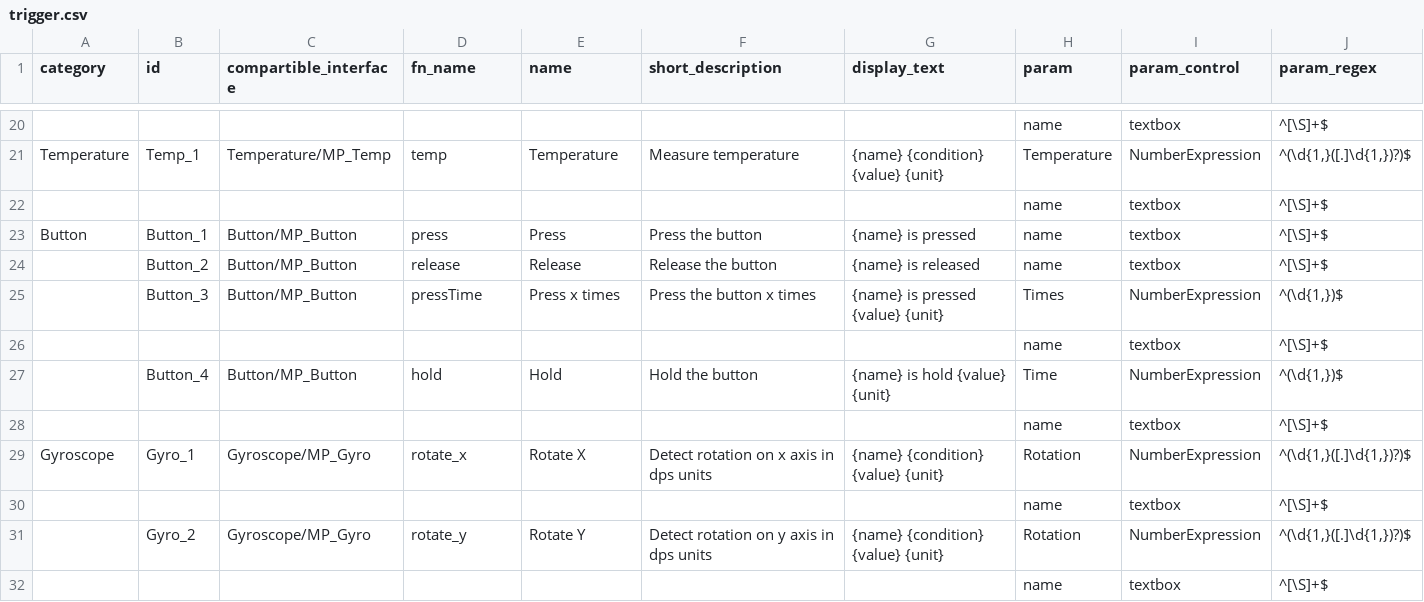
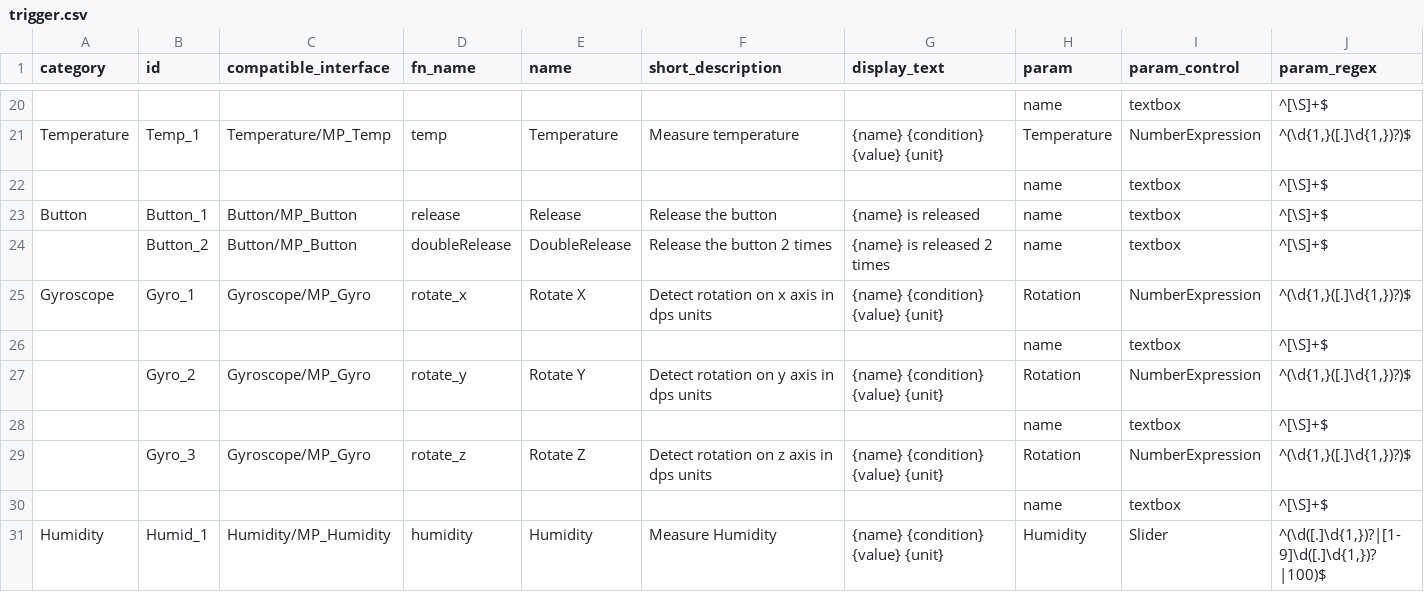
Before and after one commit to InGarage/MakerPlayGround_Library, a CSV file: script/trigger.csv, drawn as a sheet; only a part is shown, gaps mark what is left out; the shorter side is filled out with more unchanged rows; rows hold the shown columns only; the diff names each change by its address in the sheet, - before the commit and + after, or states it on an @@ line.

```diff
--- a/script/trigger.csv
+++ b/script/trigger.csv
-C1: compartible_interface
+C1: compatible_interface
-D23 (fn_name): press
+D23 (fn_name): release
-E23 (name): Press
+E23 (name): Release
-F23 (short_description): Press the button
+F23 (short_description): Release the button
-G23 (display_text): {name} is pressed
+G23 (display_text): {name} is released
-D24 (fn_name): release
+D24 (fn_name): doubleRelease
-E24 (name): Release
+E24 (name): DoubleRelease
-F24 (short_description): Release the button
+F24 (short_description): Release the button 2 times
-G24 (display_text): {name} is released
+G24 (display_text): {name} is released 2 times
-row 25:  | Button_3 | Button/MP_Button | pressTime | Press x times | Press the button x times | {name} is pressed {value} {unit} | Times | NumberExpression | ^(\d{1,})$
-row 26:  |  |  |  |  |  |  | name | textbox | ^[\S]+$
-row 27:  | Button_4 | Button/MP_Button | hold | Hold | Hold the button | {name} is hold {value} {unit} | Time | NumberExpression | ^(\d{1,})$
-row 28:  |  |  |  |  |  |  | name | textbox | ^[\S]+$
```
Also changed, not shown: script/action.csv, script/interface.csv.
